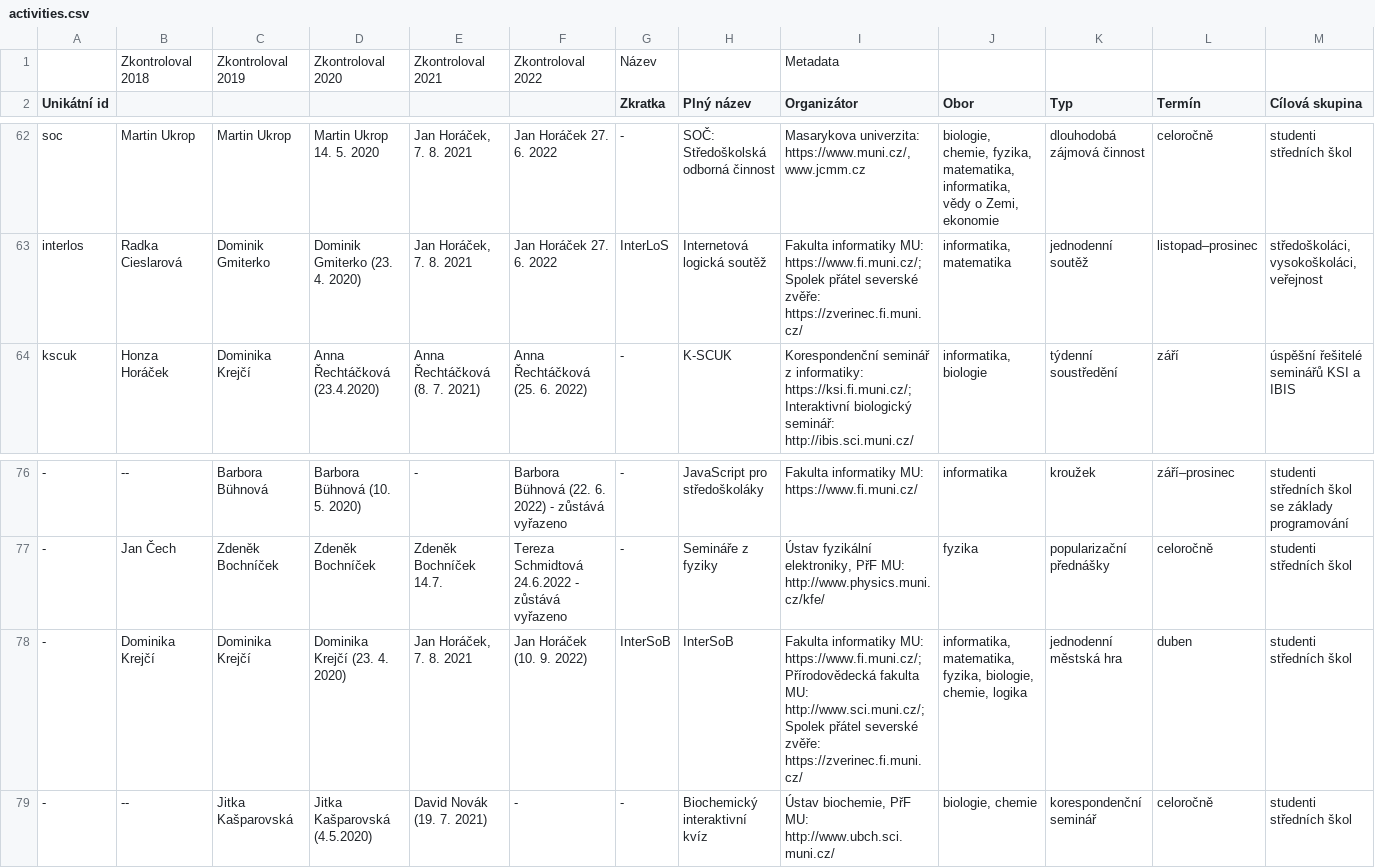
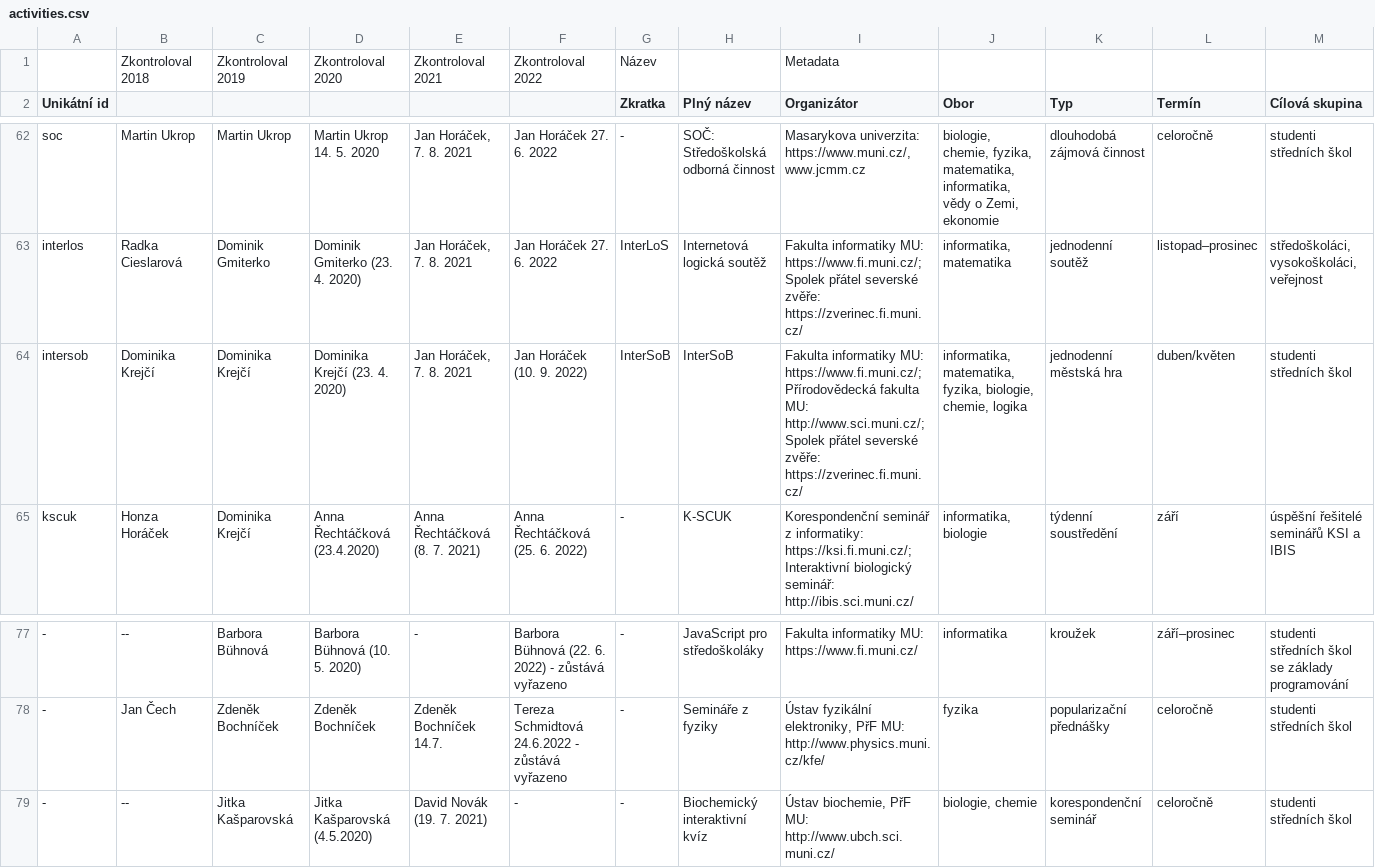
Before and after one commit to zverinec/prostredoskolaky-web, a CSV file: data/activities.csv, drawn as a sheet; only a part is shown, gaps mark what is left out; removed rows and columns are numbered as before the commit, all else as after; rows hold the shown columns only; the diff names each change by its address in the sheet, - before the commit and + after, or states it on an @@ line.

Commit message:
Add InterSoB to activities.

```diff
--- a/data/activities.csv
+++ b/data/activities.csv
+row 64: intersob | Dominika Krejčí | Dominika Krejčí | Dominika Krejčí (23. 4. 2020) | Jan Horáček, 7. 8. 2021 | Jan Horáček (10. 9. 2022) | InterSoB | InterSoB | Fakulta informatiky MU: https://www.fi.muni.cz/; Přírodovědecká fakulta MU: http://www.sci.muni.cz/; Spolek přátel severské zvěře: https://zverinec.fi.muni.cz/ | informatika, matematika, fyzika, biologie, chemie, logika | jednodenní městská hra | duben/květen | studenti středních škol
-row 78: - | Dominika Krejčí | Dominika Krejčí | Dominika Krejčí (23. 4. 2020) | Jan Horáček, 7. 8. 2021 | Jan Horáček (10. 9. 2022) | InterSoB | InterSoB | Fakulta informatiky MU: https://www.fi.muni.cz/; Přírodovědecká fakulta MU: http://www.sci.muni.cz/; Spolek přátel severské zvěře: https://zverinec.fi.muni.cz/ | informatika, matematika, fyzika, biologie, chemie, logika | jednodenní městská hra | duben | studenti středních škol
```
